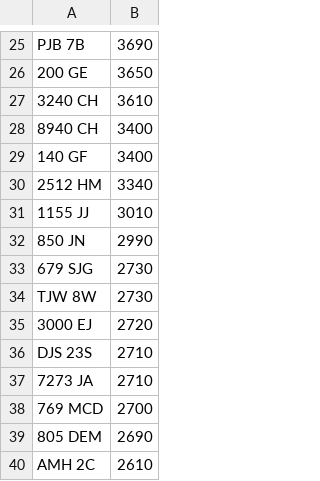
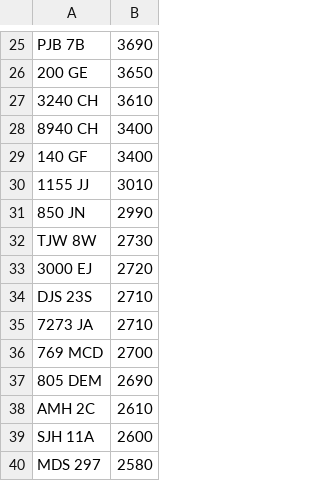
Before and after one commit to martinsumner/simplyreg, a CSV file: csv/EMARK_PLUSVAT_380.csv, drawn as a sheet; only a part is shown, gaps mark what is left out; the shorter side is filled out with more unchanged rows.

Commit message:
Update EMARK_PLUSVAT_380.csv

```diff
--- a/csv/EMARK_PLUSVAT_380.csv
+++ b/csv/EMARK_PLUSVAT_380.csv
@@ -29,6 +29,4 @@ PJB 7B,3690
 140 GF,3400
-2512 HM,3340
 1155 JJ,3010
 850 JN,2990
-679 SJG,2730
 TJW 8W,2730
```
